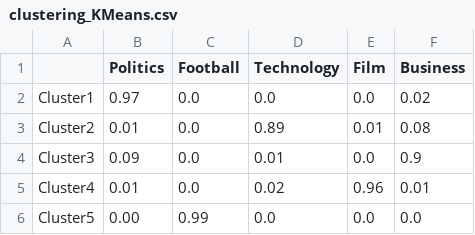
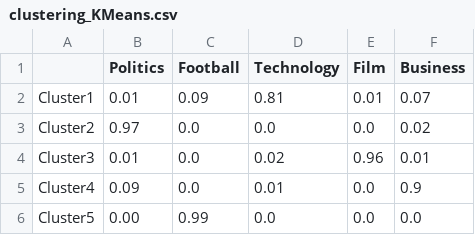
Before and after one commit to Panagiotis-Kon/dataminingWCCC, a CSV file: data/clustering_KMeans.csv, drawn as a sheet.

```diff
--- a/data/clustering_KMeans.csv
+++ b/data/clustering_KMeans.csv
@@ -1,6 +1,6 @@
 	Politics	Football	Technology	Film	Business
-Cluster1	0.97	0.0	0.0	0.0	0.02
-Cluster2	0.01	0.0	0.89	0.01	0.08
-Cluster3	0.09	0.0	0.01	0.0	0.9
-Cluster4	0.01	0.0	0.02	0.96	0.01
+Cluster1	0.01	0.09	0.81	0.01	0.07
+Cluster2	0.97	0.0	0.0	0.0	0.02
+Cluster3	0.01	0.0	0.02	0.96	0.01
+Cluster4	0.09	0.0	0.01	0.0	0.9
 Cluster5	0.00	0.99	0.0	0.0	0.0
```
Also changed, not shown: 11 other files.
